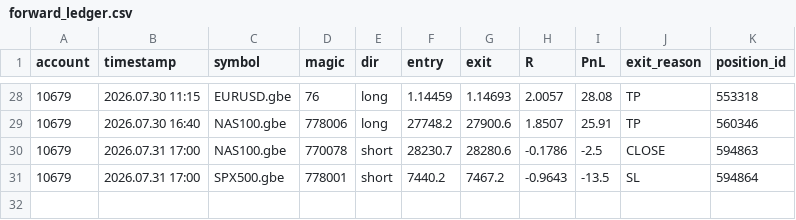
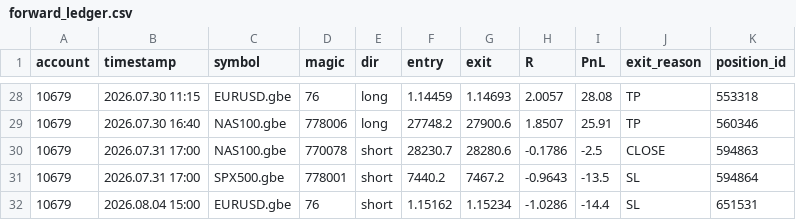
Before and after one commit to hb-trading-tools/trade-tracking, a CSV file: data/forward_ledger.csv, drawn as a sheet; only a part is shown, gaps mark what is left out; the diff names each change by its address in the sheet, - before the commit and + after, or states it on an @@ line.

Commit message:
forward data: daily update

```diff
--- a/data/forward_ledger.csv
+++ b/data/forward_ledger.csv
+row 32: 10679 | 2026.08.04 15:00 | EURUSD.gbe | 76 | short | 1.15162 | 1.15234 | -1.0286 | -14.4 | SL | 651531
```
Also changed, not shown: 3 other files.
